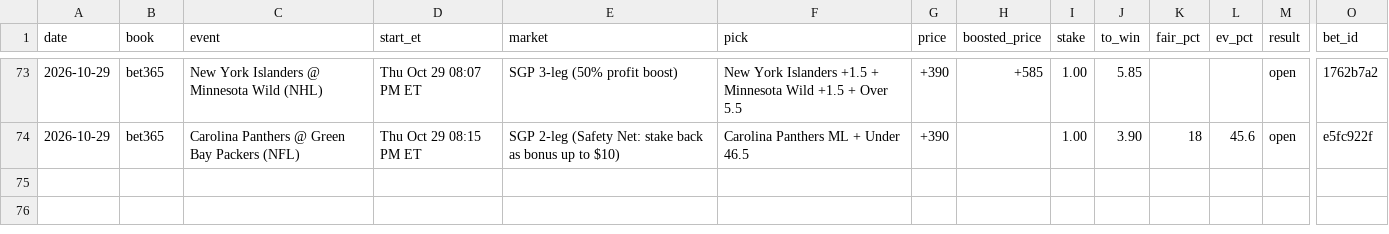
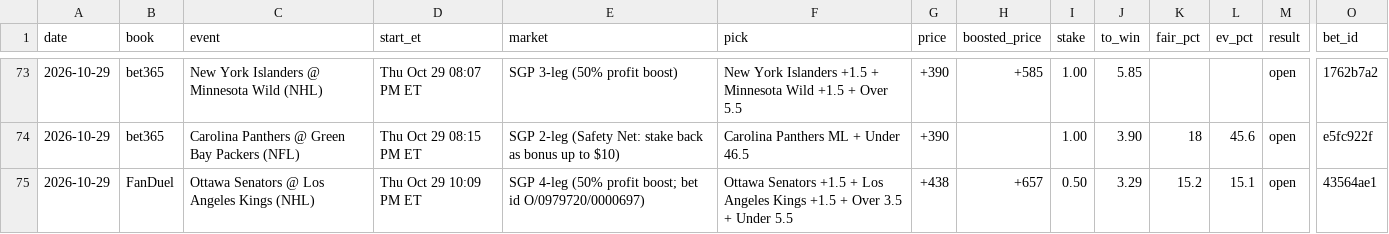
Before and after one commit to s-chuch/bet-dashboard, a CSV file: data/bets.csv, drawn as a sheet; only a part is shown, gaps mark what is left out; rows hold the shown columns only; the diff names each change by its address in the sheet, - before the commit and + after, or states it on an @@ line.

```diff
--- a/data/bets.csv
+++ b/data/bets.csv
+row 75: 2026-10-29 | FanDuel | Ottawa Senators @ Los Angeles Kings (NHL) | Thu Oct 29 10:09 PM ET | SGP 4-leg (50% profit boost; bet id O/0979720/0000697) | Ottawa Senators +1.5 + Los Angeles Kings +1.5 + Over 3.5 + Under 5.5 | +438 | +657 | 0.50 | 3.29 | 15.2 | 15.1 | open | 43564ae1
```
Also changed, not shown: data/balances.csv, data/clv.csv, 2 other files.
